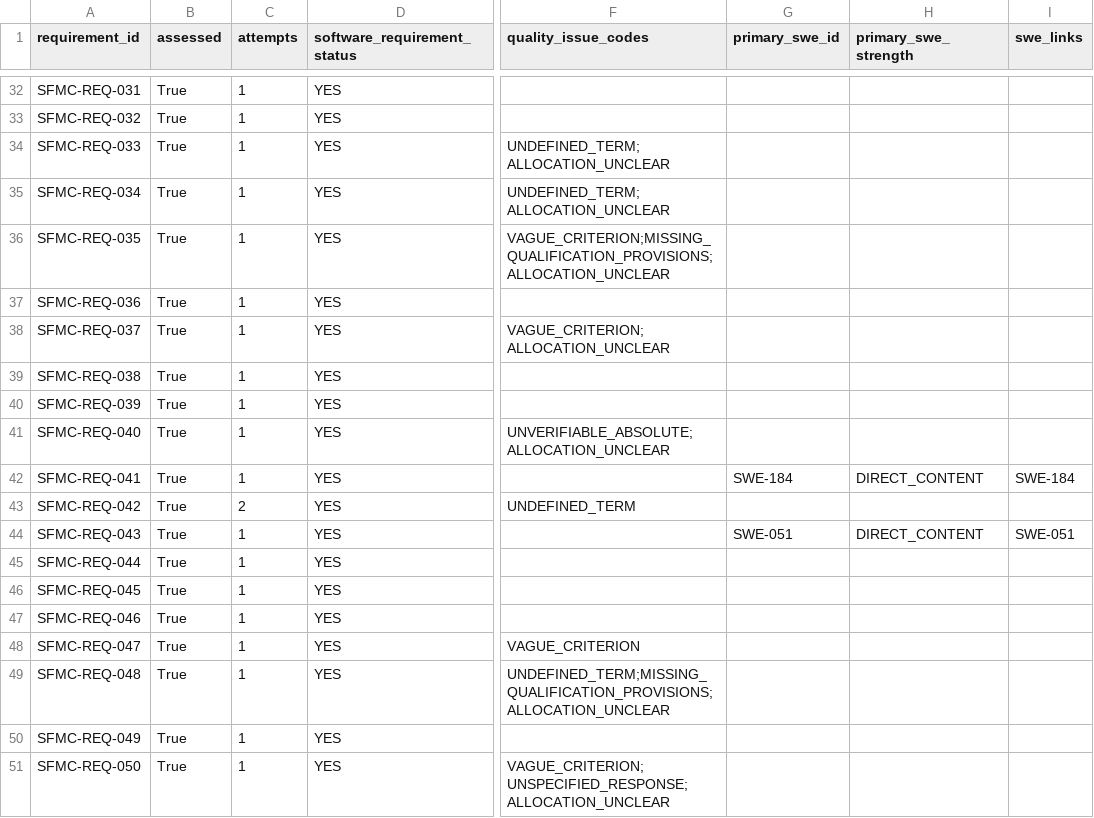
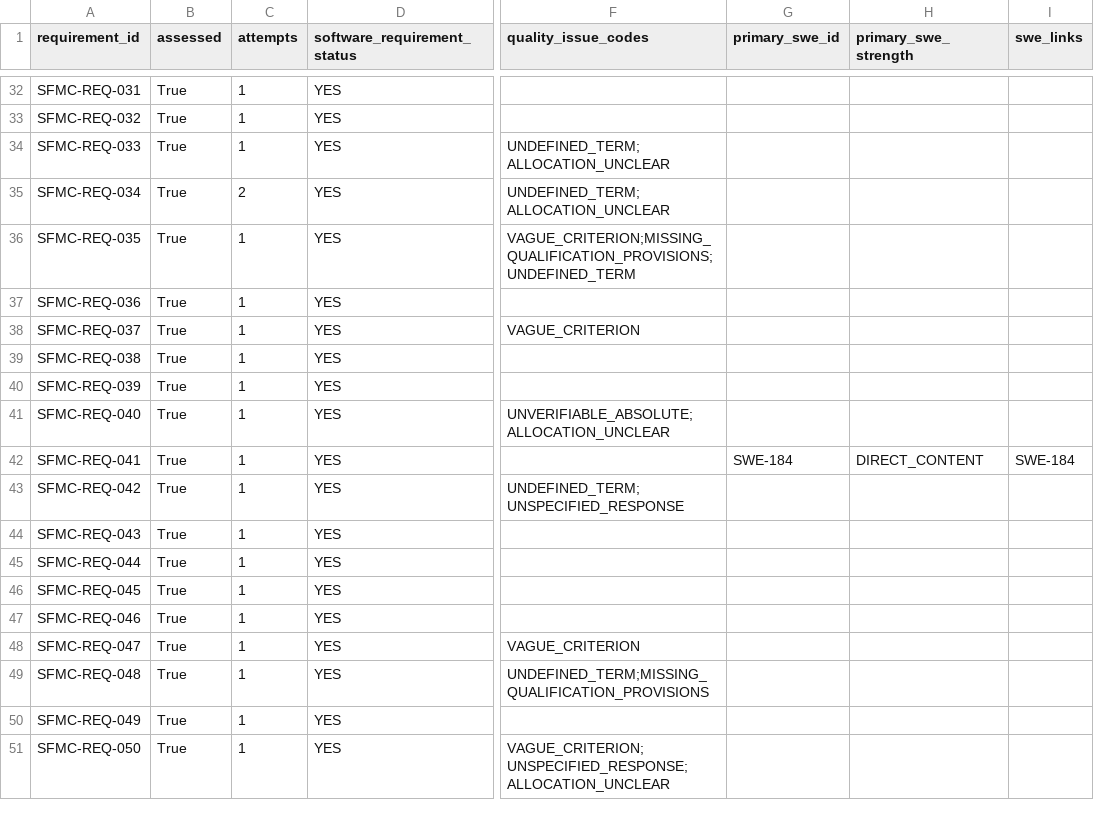
Before and after one commit to Break-Through-Tech/Aerospace-1A-compliance-copilot, a CSV file: notebooks/results/rag_baseline_v1_summary.csv, drawn as a sheet; only a part is shown, gaps mark what is left out; the diff covers the shown part only; the diff names each change by its address in the sheet, - before the commit and + after, or states it on an @@ line.

```diff
--- a/notebooks/results/rag_baseline_v1_summary.csv
+++ b/notebooks/results/rag_baseline_v1_summary.csv
-C35 (attempts): 1
+C35 (attempts): 2
-F36 (quality_issue_codes): VAGUE_CRITERION;MISSING_QUALIFICATION_PROVISIONS;ALLOCATION_UNCLEAR
+F36 (quality_issue_codes): VAGUE_CRITERION;MISSING_QUALIFICATION_PROVISIONS;UNDEFINED_TERM
-F38 (quality_issue_codes): VAGUE_CRITERION;ALLOCATION_UNCLEAR
+F38 (quality_issue_codes): VAGUE_CRITERION
-C43 (attempts): 2
+C43 (attempts): 1
-F43 (quality_issue_codes): UNDEFINED_TERM
+F43 (quality_issue_codes): UNDEFINED_TERM;UNSPECIFIED_RESPONSE
-G44 (primary_swe_id): SWE-051
+G44 (primary_swe_id): (empty)
-H44 (primary_swe_strength): DIRECT_CONTENT
+H44 (primary_swe_strength): (empty)
-I44 (swe_links): SWE-051
+I44 (swe_links): (empty)
-F49 (quality_issue_codes): UNDEFINED_TERM;MISSING_QUALIFICATION_PROVISIONS;ALLOCATION_UNCLEAR
+F49 (quality_issue_codes): UNDEFINED_TERM;MISSING_QUALIFICATION_PROVISIONS
```
Also changed, not shown: 17 edited cells elsewhere in this file, 1 other file.
